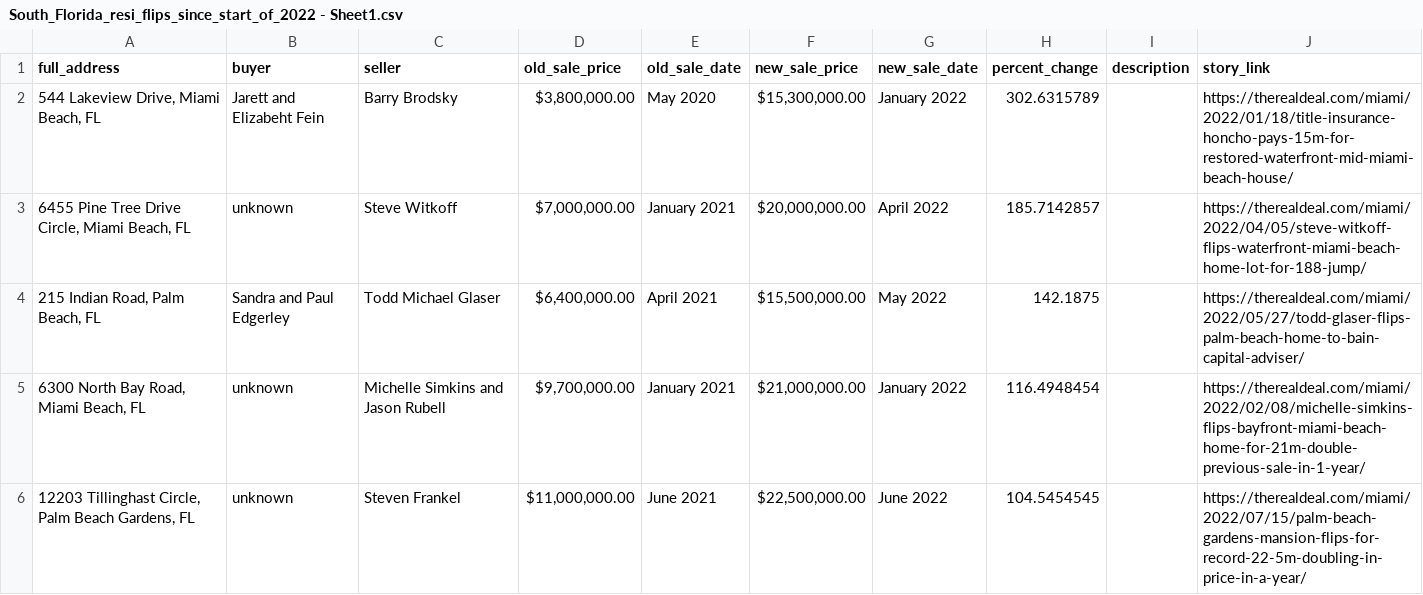
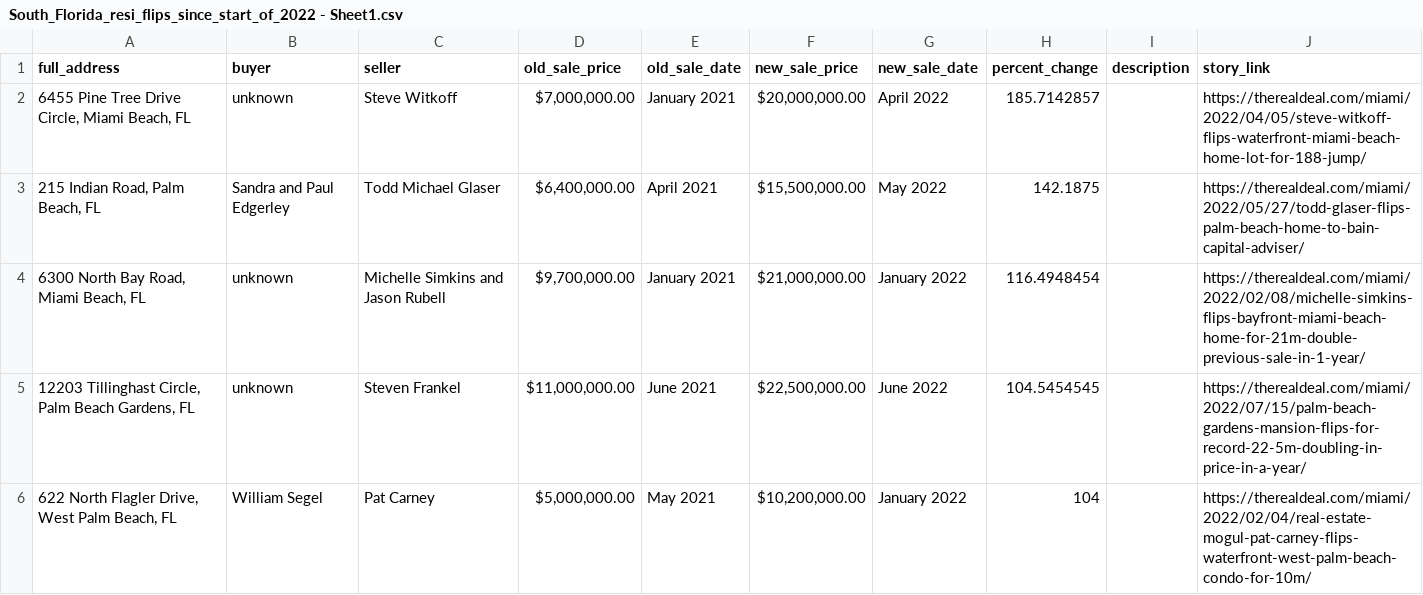
Before and after one commit to trd-digital/trd-news-interactive-maps, a CSV file: south_florida_top_resi_flips_jan_2022_august_2022/South_Florida_resi_flips_since_start_of_2022 - Sheet1.csv, drawn as a sheet; only a part is shown; the shorter side is filled out with more unchanged rows.

```diff
--- a/south_florida_top_resi_flips_jan_2022_august_2022/South_Florida_resi_flips_since_start_of_2022 - Sheet1.csv
+++ b/south_florida_top_resi_flips_jan_2022_august_2022/South_Florida_resi_flips_since_start_of_2022 - Sheet1.csv
@@ -1,3 +1,2 @@
 full_address,buyer,seller,old_sale_price,old_sale_date,new_sale_price,new_sale_date,percent_change,description,story_link
-"544 Lakeview Drive, Miami Beach, FL",Jarett and Elizabeht Fein,Barry Brodsky,"$3,800,000.00",May 2020,"$15,300,000.00",January 2022,302.6315789,,https://therealdeal.com/miami/2022/01/18/title-insurance-honcho-pays-15m-for-restored-waterfront-mid-miami-beach-house/
 "6455 Pine Tree Drive Circle, Miami Beach, FL",unknown,Steve Witkoff,"$7,000,000.00",January 2021,"$20,000,000.00",April 2022,185.7142857,,https://therealdeal.com/miami/2022/04/05/steve-witkoff-flips-waterfront-miami-beach-home-lot-for-188-jump/
```
Also changed, not shown: 3 other files.
